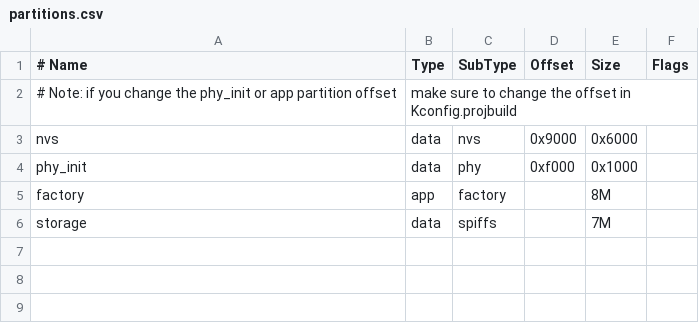
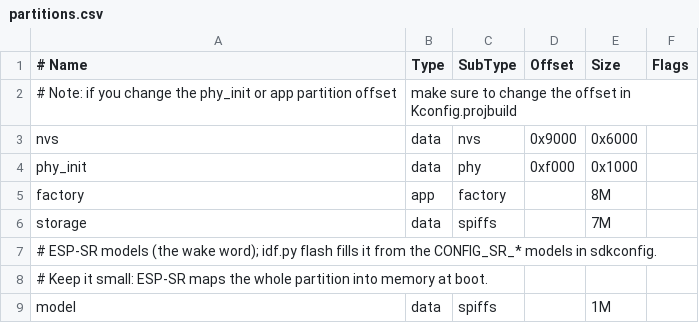
Before and after one commit to lbrenman/esp32-s3-1-75c-fusion-apps, a CSV file: partitions.csv, drawn as a sheet.

Commit message:
add wake word support

```diff
--- a/partitions.csv
+++ b/partitions.csv
@@ -6 +6,4 @@ factory,  app,  factory, ,        8M,
 storage,  data, spiffs,  ,        7M,
+# ESP-SR models (the wake word); idf.py flash fills it from the CONFIG_SR_* models in sdkconfig.
+# Keep it small: ESP-SR maps the whole partition into memory at boot.
+model,    data, spiffs,  ,        1M,
```
Also changed, not shown: 17 other files.
